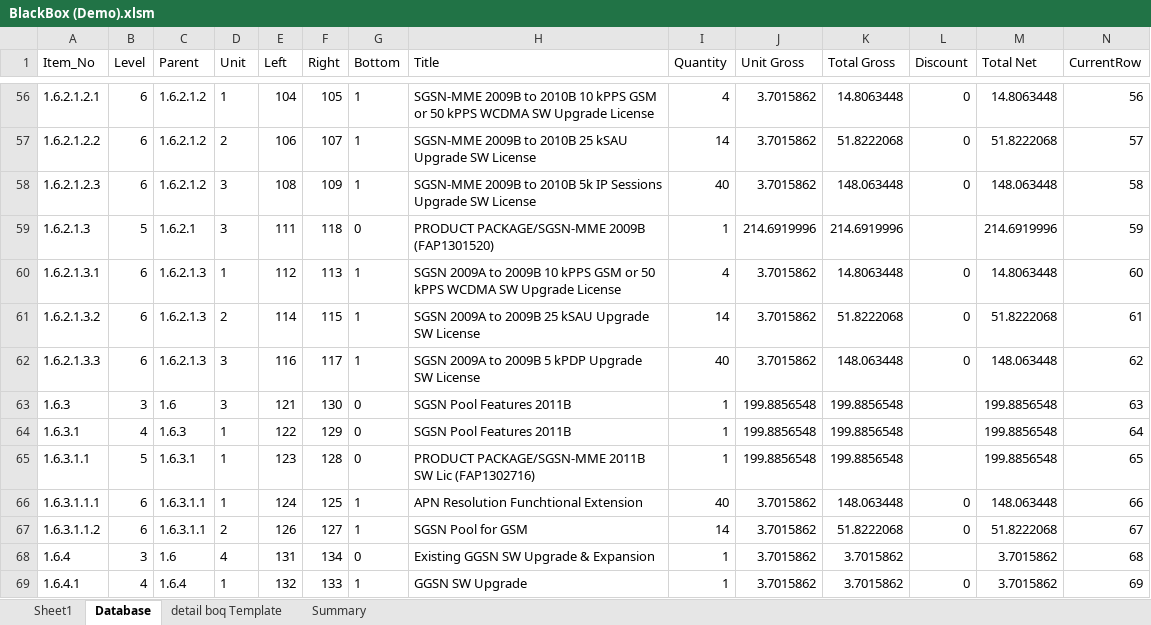
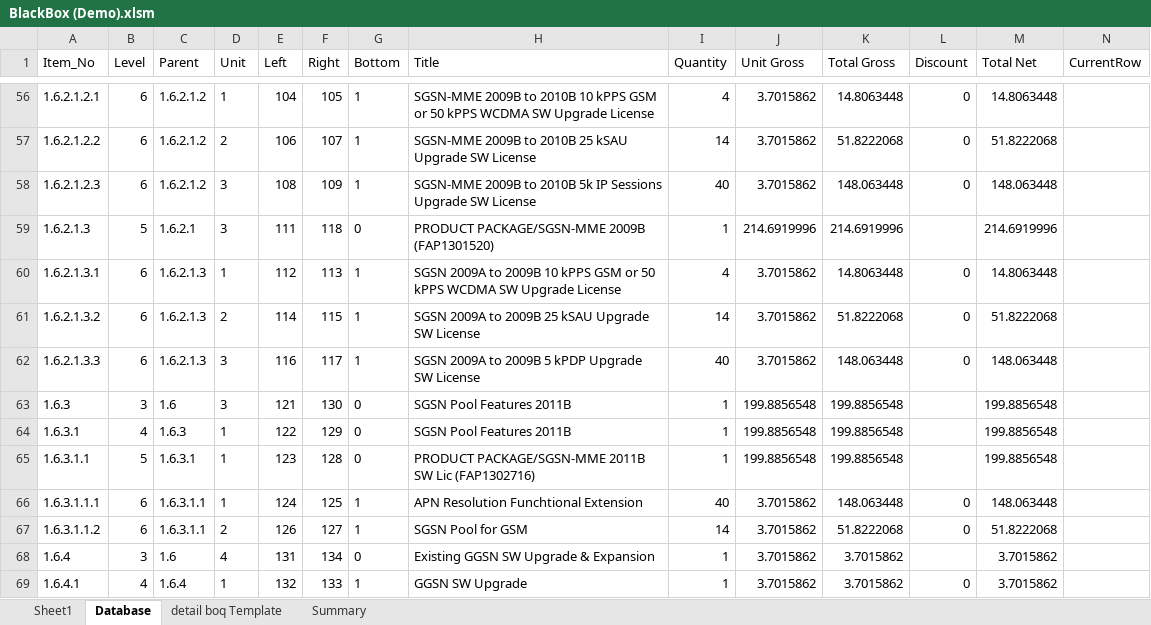
Before and after one commit to simkimsia/macros-vba-ericsson, an Excel workbook: BlackBox (Demo).xlsm, sheet Database, drawn as a sheet; only a part is shown, gaps mark what is left out; values as stored, in another font and other column widths than the file's, no borders; the diff covers the shown part only; the diff names each change by its address in the sheet, - before the commit and + after, or states it on an @@ line.

Commit message:
Add a Sub that will update the CurrentRow values

```diff
--- a/BlackBox (Demo).xlsm (sheet Database)
+++ b/BlackBox (Demo).xlsm (sheet Database)
-N56 (CurrentRow): 56
+N56 (CurrentRow): (empty)
-N57 (CurrentRow): 57
+N57 (CurrentRow): (empty)
-N58 (CurrentRow): 58
+N58 (CurrentRow): (empty)
-N59 (CurrentRow): 59
+N59 (CurrentRow): (empty)
-N60 (CurrentRow): 60
+N60 (CurrentRow): (empty)
-N61 (CurrentRow): 61
+N61 (CurrentRow): (empty)
-N62 (CurrentRow): 62
+N62 (CurrentRow): (empty)
-N63 (CurrentRow): 63
+N63 (CurrentRow): (empty)
-N64 (CurrentRow): 64
+N64 (CurrentRow): (empty)
-N65 (CurrentRow): 65
+N65 (CurrentRow): (empty)
-N66 (CurrentRow): 66
+N66 (CurrentRow): (empty)
-N67 (CurrentRow): 67
+N67 (CurrentRow): (empty)
-N68 (CurrentRow): 68
+N68 (CurrentRow): (empty)
-N69 (CurrentRow): 69
+N69 (CurrentRow): (empty)
```
Also changed, not shown: 54 edited cells elsewhere in this sheet.
